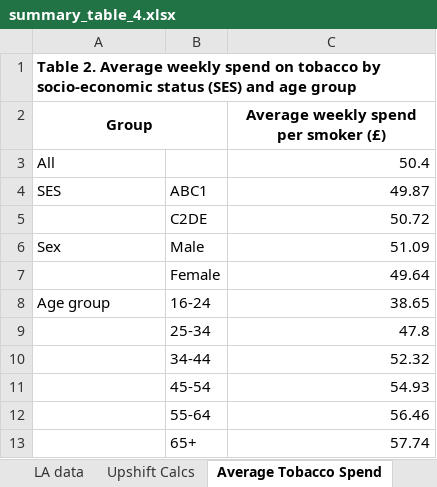
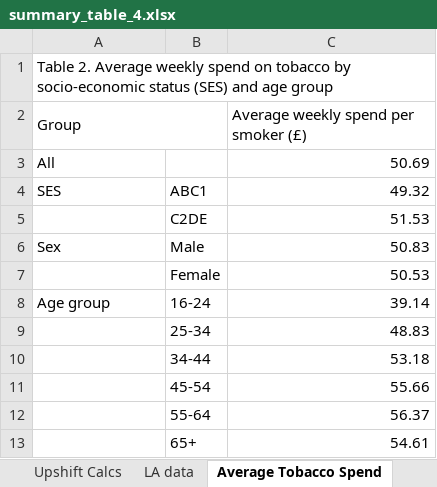
Before and after one commit to STAPM/smoke-free-dividend, an Excel workbook: output/summary_table_4.xlsx, sheet Average Tobacco Spend, drawn as a sheet; values as stored, in another font and other column widths than the file's, no borders; the diff names each change by its address in the sheet, - before the commit and + after, or states it on an @@ line.

```diff
--- a/output/summary_table_4.xlsx (sheet Average Tobacco Spend)
+++ b/output/summary_table_4.xlsx (sheet Average Tobacco Spend)
@@ sheet tab order changed: Upshift Calcs | LA data | Average Tobacco Spend @@
-A1:A2 bold: on
+A1:A2 bold: off
-A2 alignment: center
+A2 alignment: left
@@ C2 bold: on → off, alignment: center → left @@
-C3: 50.4
+C3: 50.69
-C4: 49.87
+C4: 49.32
-C5: 50.72
+C5: 51.53
-C6: 51.09
+C6: 50.83
-C7: 49.64
+C7: 50.53
-C8: 38.65
+C8: 39.14
-C9: 47.8
+C9: 48.83
-C10: 52.32
+C10: 53.18
-C11: 54.93
+C11: 55.66
-C12: 56.46
+C12: 56.37
-C13: 57.74
+C13: 54.61
```
Also changed, not shown: sheet LA data, sheet Expenditure % of Income LA, sheet Expenditure % of Income, sheet Upshift Calcs, other sheet tabs, output/summary_table_1.xlsx, output/summary_table_2.xlsx, 22 other files.
